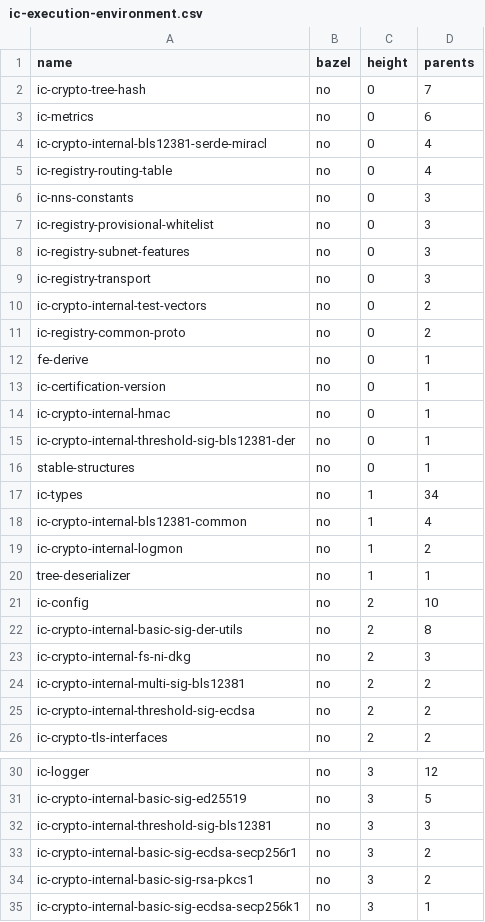
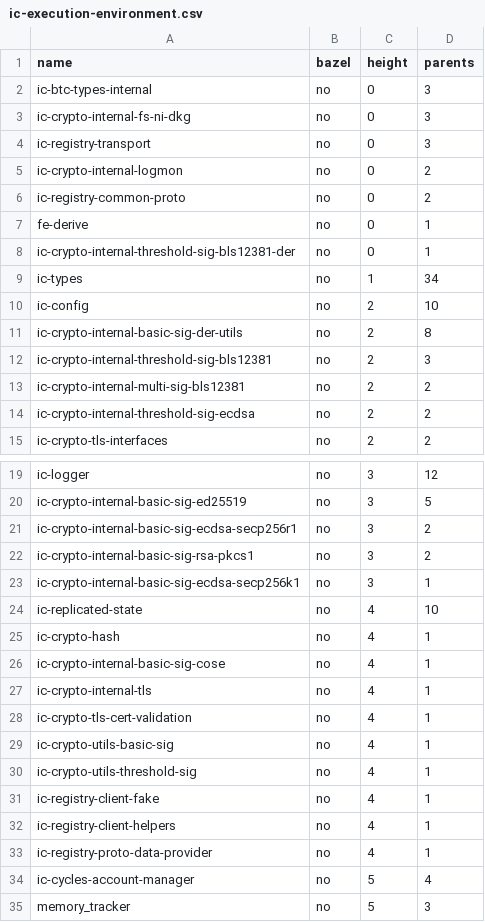
Before and after one commit to maksymar/ic-cargo-to-bazel-utils, a CSV file: output/ic-execution-environment.csv, drawn as a sheet; only a part is shown, gaps mark what is left out; the shorter side is filled out with more unchanged rows; the diff covers the shown part only.

```diff
--- a/output/ic-execution-environment.csv
+++ b/output/ic-execution-environment.csv
@@ -1,24 +1,13 @@
 name,bazel,height,parents
-ic-crypto-tree-hash,no,0,7
-ic-metrics,no,0,6
-ic-crypto-internal-bls12381-serde-miracl,no,0,4
-ic-registry-routing-table,no,0,4
-ic-nns-constants,no,0,3
-ic-registry-provisional-whitelist,no,0,3
-ic-registry-subnet-features,no,0,3
+ic-btc-types-internal,no,0,3
+ic-crypto-internal-fs-ni-dkg,no,0,3
 ic-registry-transport,no,0,3
-ic-crypto-internal-test-vectors,no,0,2
+ic-crypto-internal-logmon,no,0,2
 ic-registry-common-proto,no,0,2
 fe-derive,no,0,1
-ic-certification-version,no,0,1
-ic-crypto-internal-hmac,no,0,1
 ic-crypto-internal-threshold-sig-bls12381-der,no,0,1
-stable-structures,no,0,1
 ic-types,no,1,34
-ic-crypto-internal-bls12381-common,no,1,4
-ic-crypto-internal-logmon,no,1,2
-tree-deserializer,no,1,1
 ic-config,no,2,10
 ic-crypto-internal-basic-sig-der-utils,no,2,8
-ic-crypto-internal-fs-ni-dkg,no,2,3
+ic-crypto-internal-threshold-sig-bls12381,no,2,3
 ic-crypto-internal-multi-sig-bls12381,no,2,2
@@ -31,3 +20,2 @@ ic-logger,no,3,12
 ic-crypto-internal-basic-sig-ed25519,no,3,5
-ic-crypto-internal-threshold-sig-bls12381,no,3,3
 ic-crypto-internal-basic-sig-ecdsa-secp256r1,no,3,2
```
Also changed, not shown: 12 added rows and 3 edited cells elsewhere in this file, output/all.csv, 9 other files.
